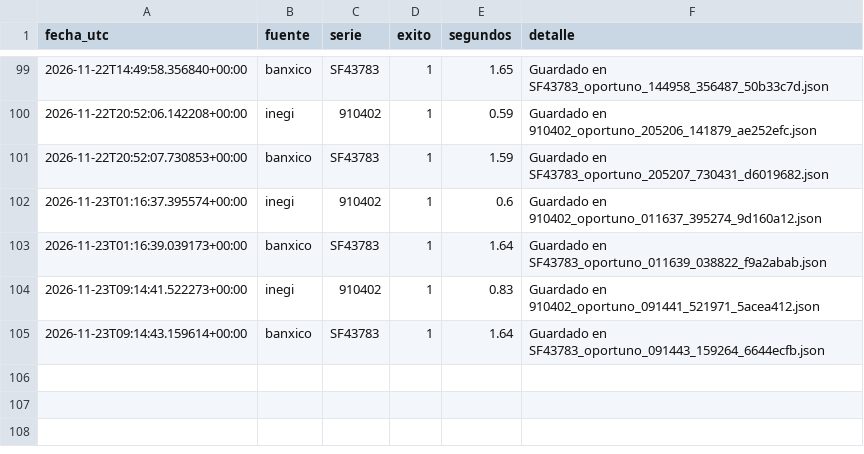
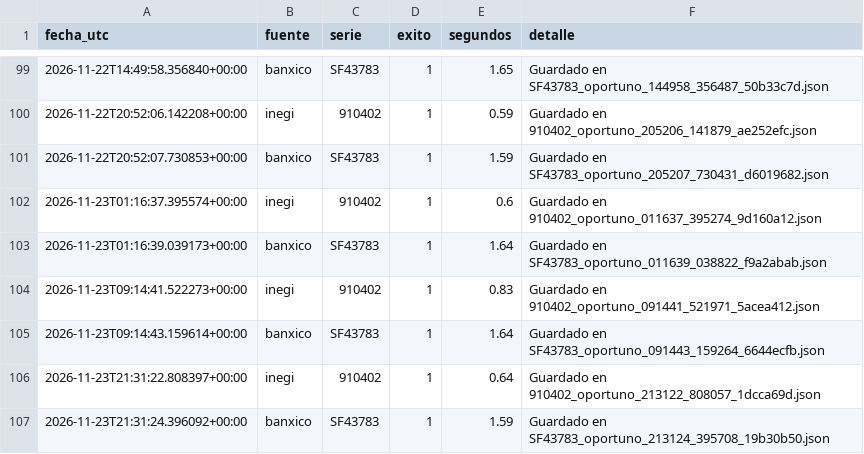
Before and after one commit to NancyHaideVazquez/trusted-data-lab, a CSV file: logs/capturas.csv, drawn as a sheet; only a part is shown, gaps mark what is left out; the diff names each change by its address in the sheet, - before the commit and + after, or states it on an @@ line.

Commit message:
Captura automatica 2026-11-23

```diff
--- a/logs/capturas.csv
+++ b/logs/capturas.csv
+row 106: 2026-11-23T21:31:22.808397+00:00 | inegi | 910402 | 1 | 0.64 | Guardado en 910402_oportuno_213122_808057_1dcca69d.json
+row 107: 2026-11-23T21:31:24.396092+00:00 | banxico | SF43783 | 1 | 1.59 | Guardado en SF43783_oportuno_213124_395708_19b30b50.json
```
Also changed, not shown: 2 other files.
